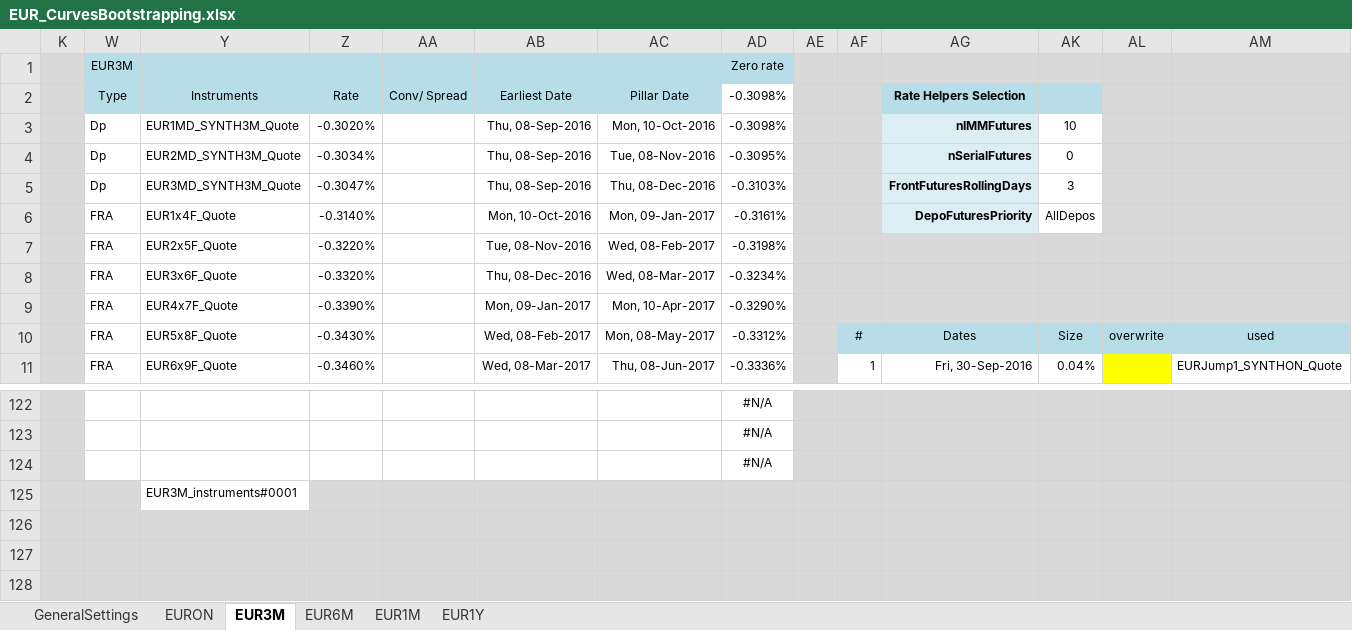
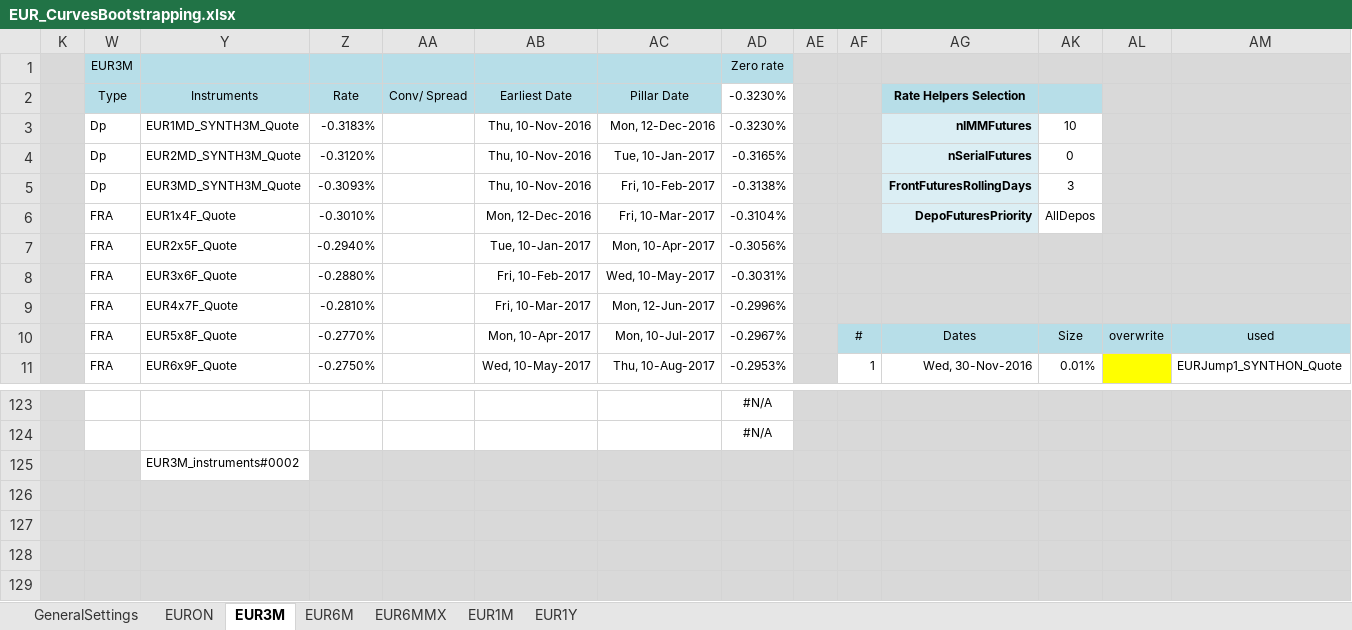
Before and after one commit to NicholasBertocchi/MyRepo, an Excel workbook: Data2/XLS/EUR/EUR_CurvesBootstrapping.xlsx, sheet EUR3M, drawn as a sheet; only a part is shown, gaps mark what is left out; the shorter side is filled out with more unchanged rows; values as stored, in another font and other column widths than the file's, no borders; removed rows and columns are numbered as before the commit, all else as after; the diff covers the shown part only; the diff names each change by its address in the sheet, - before the commit and + after, or states it on an @@ line.

```diff
--- a/Data2/XLS/EUR/EUR_CurvesBootstrapping.xlsx (sheet EUR3M)
+++ b/Data2/XLS/EUR/EUR_CurvesBootstrapping.xlsx (sheet EUR3M)
+sheet tab: EUR6MMX
-AD2: -0.3098%
+AD2: -0.3230%
-Z3 (Rate): -0.3020%
+Z3 (Rate): -0.3183%
-AB3:AB5 (Earliest Date): Thu, 08-Sep-2016
+AB3:AB5 (Earliest Date): Thu, 10-Nov-2016
-AC3 (Pillar Date): Mon, 10-Oct-2016
+AC3 (Pillar Date): Mon, 12-Dec-2016
-AD3 (-0.3230%): -0.3098%
+AD3 (-0.3230%): -0.3230%
-Z4 (Rate): -0.3034%
+Z4 (Rate): -0.3120%
-AC4 (Pillar Date): Tue, 08-Nov-2016
+AC4 (Pillar Date): Tue, 10-Jan-2017
-AD4 (-0.3230%): -0.3095%
+AD4 (-0.3230%): -0.3165%
-Z5 (Rate): -0.3047%
+Z5 (Rate): -0.3093%
-AC5 (Pillar Date): Thu, 08-Dec-2016
+AC5 (Pillar Date): Fri, 10-Feb-2017
-AD5 (-0.3230%): -0.3103%
+AD5 (-0.3230%): -0.3138%
-Z6 (Rate): -0.3140%
+Z6 (Rate): -0.3010%
-AB6 (Earliest Date): Mon, 10-Oct-2016
+AB6 (Earliest Date): Mon, 12-Dec-2016
-AC6 (Pillar Date): Mon, 09-Jan-2017
+AC6 (Pillar Date): Fri, 10-Mar-2017
-AD6 (-0.3230%): -0.3161%
+AD6 (-0.3230%): -0.3104%
-row 7:  | FRA | EUR2x5F_Quote | -0.3220% |  | Tue, 08-Nov-2016 | Wed, 08-Feb-2017 | -0.3198%
-row 8:  | FRA | EUR3x6F_Quote | -0.3320% |  | Thu, 08-Dec-2016 | Wed, 08-Mar-2017 | -0.3234%
-row 9:  | FRA | EUR4x7F_Quote | -0.3390% |  | Mon, 09-Jan-2017 | Mon, 10-Apr-2017 | -0.3290%
+row 7:  | FRA | EUR2x5F_Quote | -0.2940% |  | Tue, 10-Jan-2017 | Mon, 10-Apr-2017 | -0.3056%
+row 8:  | FRA | EUR3x6F_Quote | -0.2880% |  | Fri, 10-Feb-2017 | Wed, 10-May-2017 | -0.3031%
+row 9:  | FRA | EUR4x7F_Quote | -0.2810% |  | Fri, 10-Mar-2017 | Mon, 12-Jun-2017 | -0.2996%
-Z10 (Rate): -0.3430%
+Z10 (Rate): -0.2770%
-AB10 (Earliest Date): Wed, 08-Feb-2017
+AB10 (Earliest Date): Mon, 10-Apr-2017
-AC10 (Pillar Date): Mon, 08-May-2017
+AC10 (Pillar Date): Mon, 10-Jul-2017
-AD10 (-0.3230%): -0.3312%
+AD10 (-0.3230%): -0.2967%
-Z11 (Rate): -0.3460%
+Z11 (Rate): -0.2750%
-AB11 (Earliest Date): Wed, 08-Mar-2017
+AB11 (Earliest Date): Wed, 10-May-2017
-AC11 (Pillar Date): Thu, 08-Jun-2017
+AC11 (Pillar Date): Thu, 10-Aug-2017
-AD11 (-0.3230%): -0.3336%
+AD11 (-0.3230%): -0.2953%
-AG11 (Rate Helpers Selection): Fri, 30-Sep-2016
+AG11 (Rate Helpers Selection): Wed, 30-Nov-2016
-AK11: 0.04%
+AK11: 0.01%
-row 124:  |  |  |  |  |  |  | #N/A
-Y125 (Instruments): EUR3M_instruments#0001
+Y125 (Instruments): EUR3M_instruments#0002
```
Also changed, not shown: 1 added row and 111 edited cells elsewhere in this sheet, sheet GeneralSettings, sheet EURON, sheet EUR6M, sheet EUR1Y, sheet EUR1M, formulas that keep their value, hidden cells, charts or pictures, Data2/XLS/AUD/AUD_CurvesBootstrapping.xlsx, Data2/XLS/EUR/EUR_CurvesBootstrapping2.xlsx, 2 other files.
